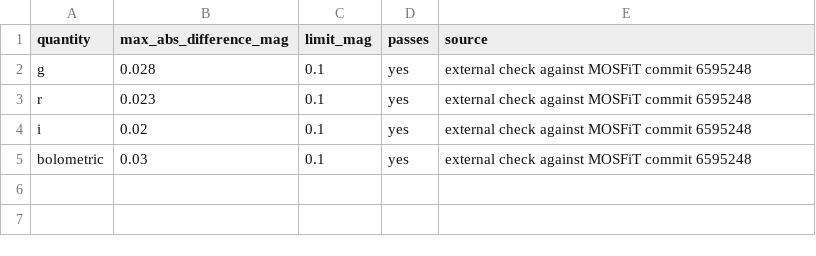
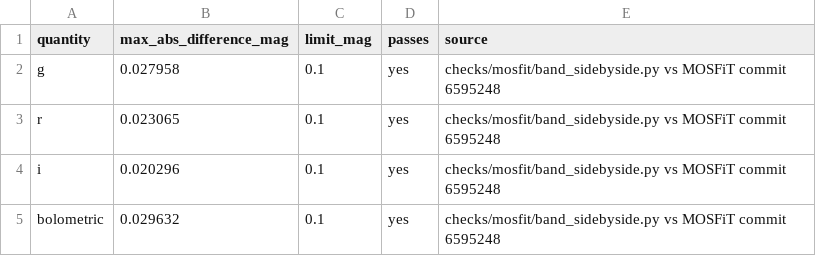
Before and after one commit to SADHD/kilonova-hunter, a CSV file: docs/mosfit_external_check.csv, drawn as a sheet.

```diff
--- a/docs/mosfit_external_check.csv
+++ b/docs/mosfit_external_check.csv
@@ -1,5 +1,5 @@
 quantity,max_abs_difference_mag,limit_mag,passes,source
-g,0.028,0.1,yes,external check against MOSFiT commit 6595248
-r,0.023,0.1,yes,external check against MOSFiT commit 6595248
-i,0.02,0.1,yes,external check against MOSFiT commit 6595248
-bolometric,0.03,0.1,yes,external check against MOSFiT commit 6595248
+g,0.027958,0.1,yes,checks/mosfit/band_sidebyside.py vs MOSFiT commit 6595248
+r,0.023065,0.1,yes,checks/mosfit/band_sidebyside.py vs MOSFiT commit 6595248
+i,0.020296,0.1,yes,checks/mosfit/band_sidebyside.py vs MOSFiT commit 6595248
+bolometric,0.029632,0.1,yes,checks/mosfit/band_sidebyside.py vs MOSFiT commit 6595248
```
Also changed, not shown: 35 other files.
